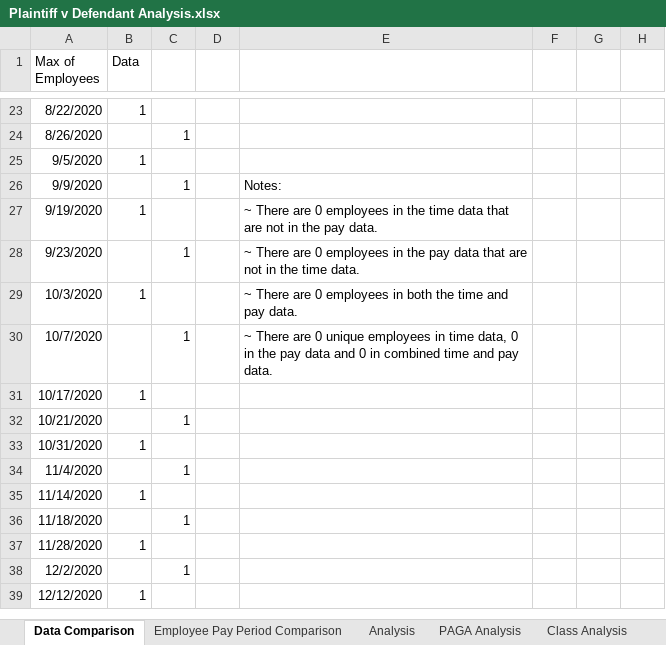
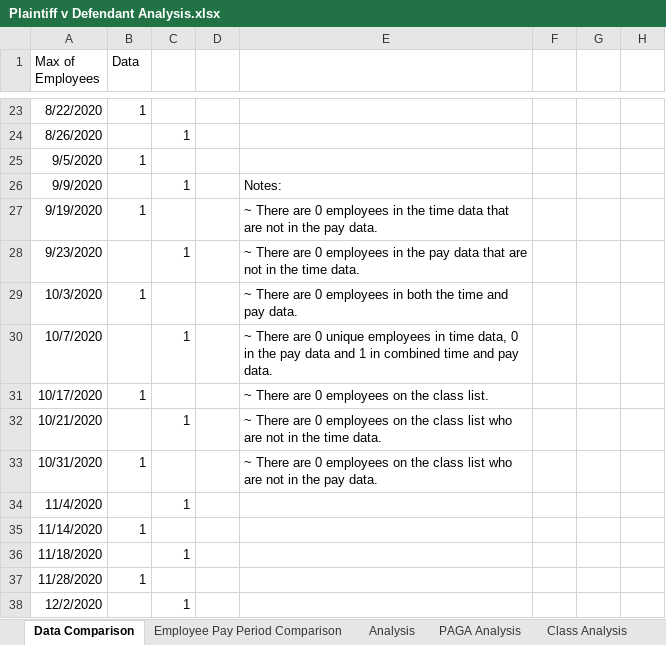
Before and after one commit to anellogabe/ads, an Excel workbook: case_template/Plaintiff v Defendant Analysis.xlsx, sheet Data Comparison, drawn as a sheet; only a part is shown, gaps mark what is left out; the shorter side is filled out with more unchanged rows; values as stored, in another font and other column widths than the file's, no borders; charts and pictures and table styles not drawn; 1 other sheet too large or unreadable and not compared; the diff names each change by its address in the sheet, - before the commit and + after, or states it on an @@ line.

```diff
--- a/case_template/Plaintiff v Defendant Analysis.xlsx (sheet Data Comparison)
+++ b/case_template/Plaintiff v Defendant Analysis.xlsx (sheet Data Comparison)
-E30: …data and 0 in combined…
+E30: …data and 1 in combined…
-E31: (empty)
+E31: ~ There are 0 employees on the class list.
-E32: (empty)
+E32: ~ There are 0 employees on the class list who are not in the time data.
-E33: (empty)
+E33: ~ There are 0 employees on the class list who are not in the pay data.
```
Also changed, not shown: sheet Class Analysis, sheet PAGA Analysis, sheet ref, formulas that keep their value.
